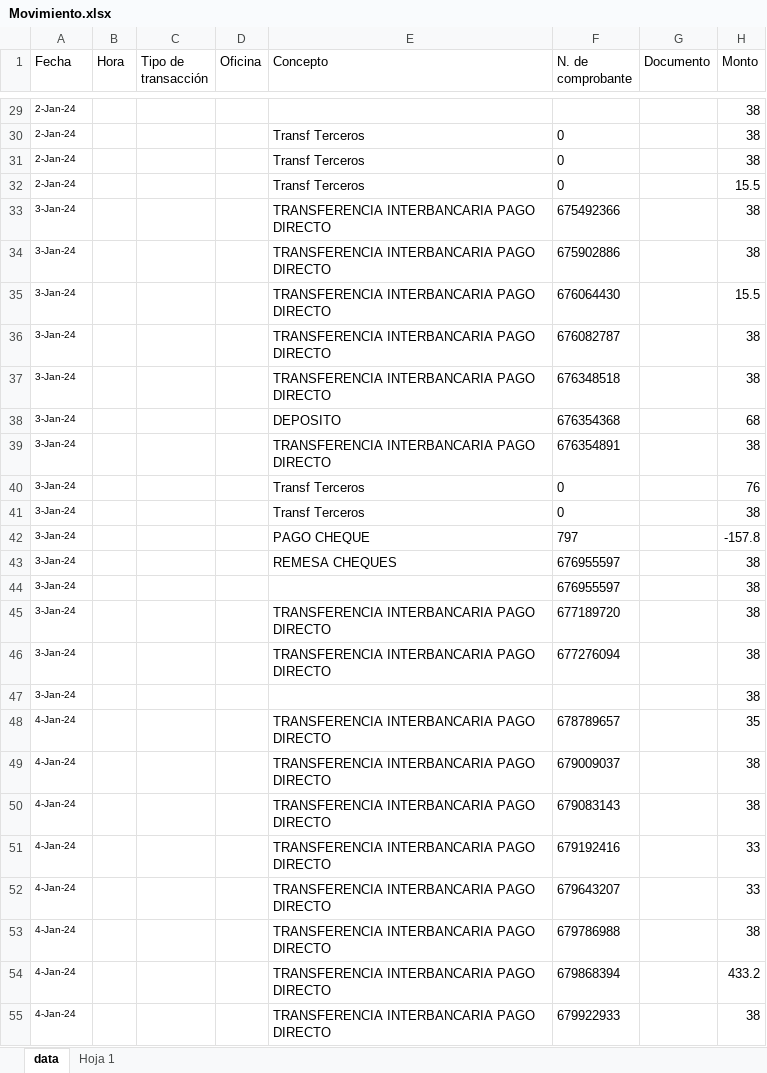
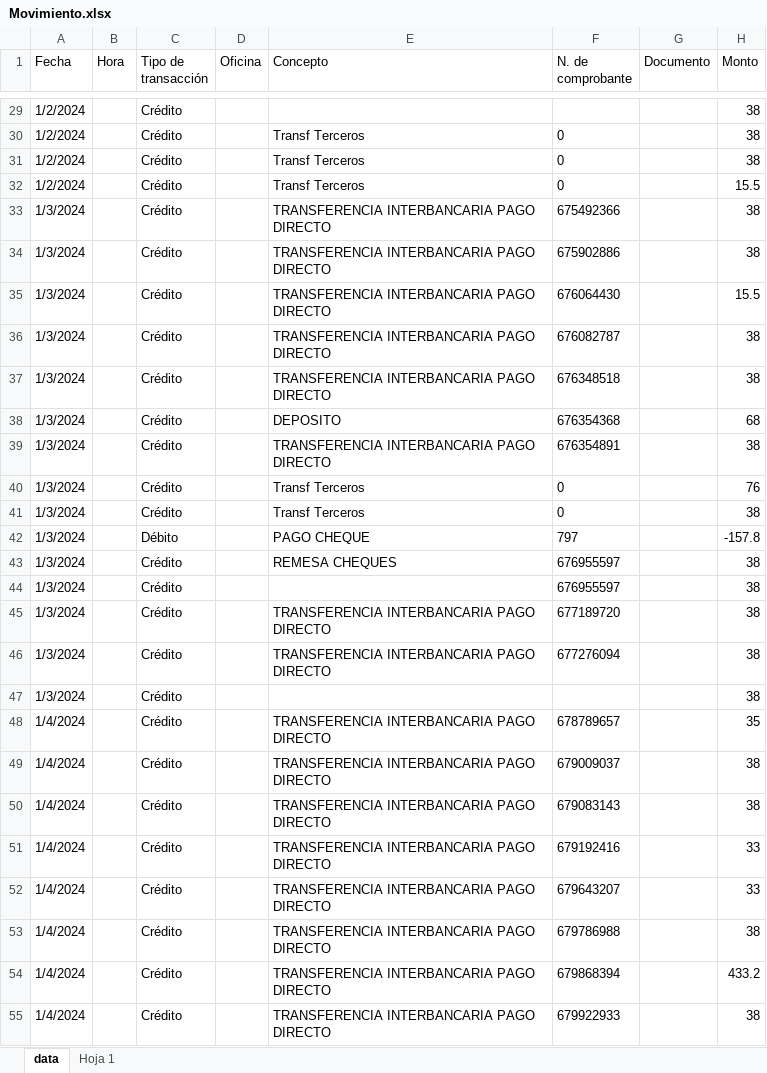
Before and after one commit to MiliPalacios/Proyecto, an Excel workbook: datasets/Movimiento.xlsx, sheet data, drawn as a sheet; only a part is shown, gaps mark what is left out; values as stored, in another font and other column widths than the file's, no borders; the diff covers the shown part only; the diff names each change by its address in the sheet, - before the commit and + after, or states it on an @@ line.

```diff
--- a/datasets/Movimiento.xlsx (sheet data)
+++ b/datasets/Movimiento.xlsx (sheet data)
-A29:A32 (Fecha): 2-Jan-24
+A29:A32 (Fecha): 1/2/2024
@@ A29:A55 text size: larger @@
-C29:C41 (Tipo de transacción): (empty)
+C29:C41 (Tipo de transacción): Crédito
-A33:A47 (Fecha): 3-Jan-24
+A33:A47 (Fecha): 1/3/2024
-C42 (Tipo de transacción): (empty)
+C42 (Tipo de transacción): Débito
-C43:C55 (Tipo de transacción): (empty)
+C43:C55 (Tipo de transacción): Crédito
-A48:A55 (Fecha): 4-Jan-24
+A48:A55 (Fecha): 1/4/2024
```
Also changed, not shown: 660 edited cells and cell formats elsewhere in this sheet, formulas that keep their value, hidden cells, 4 other files.
